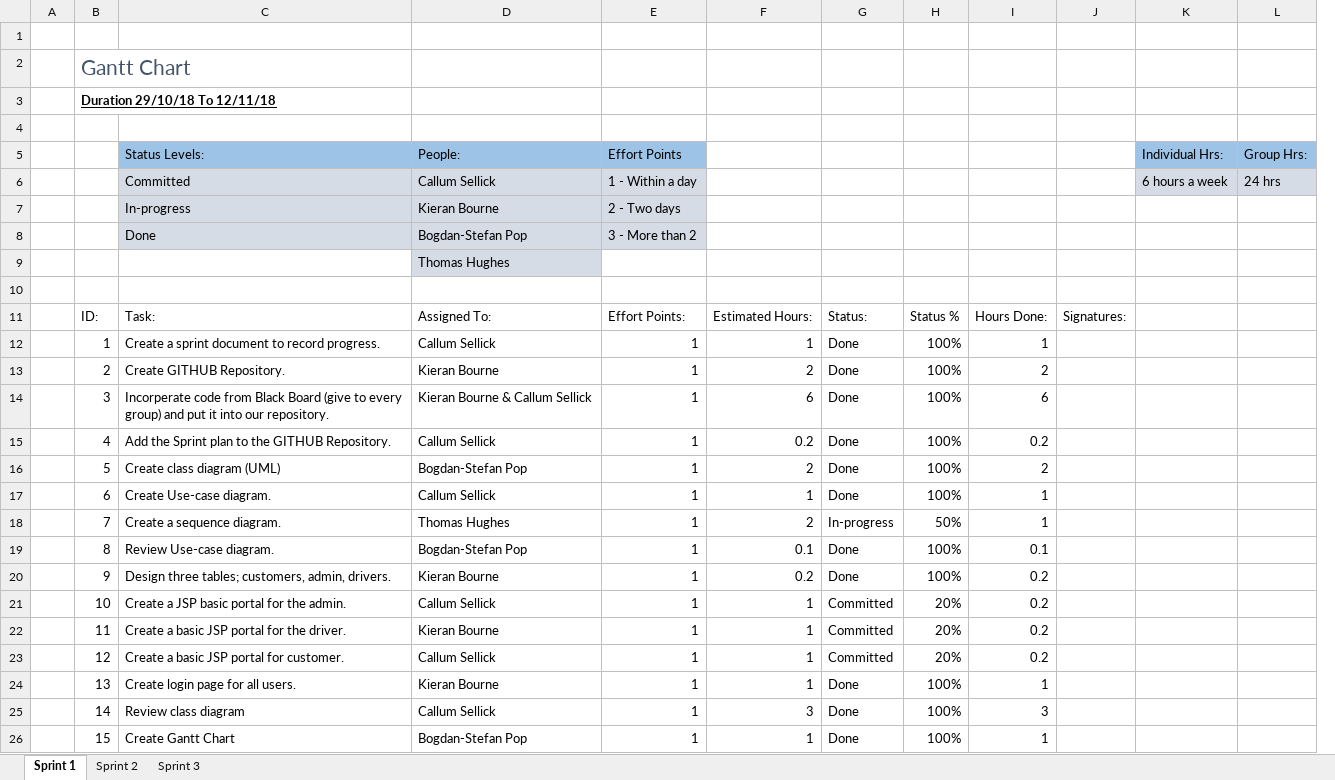
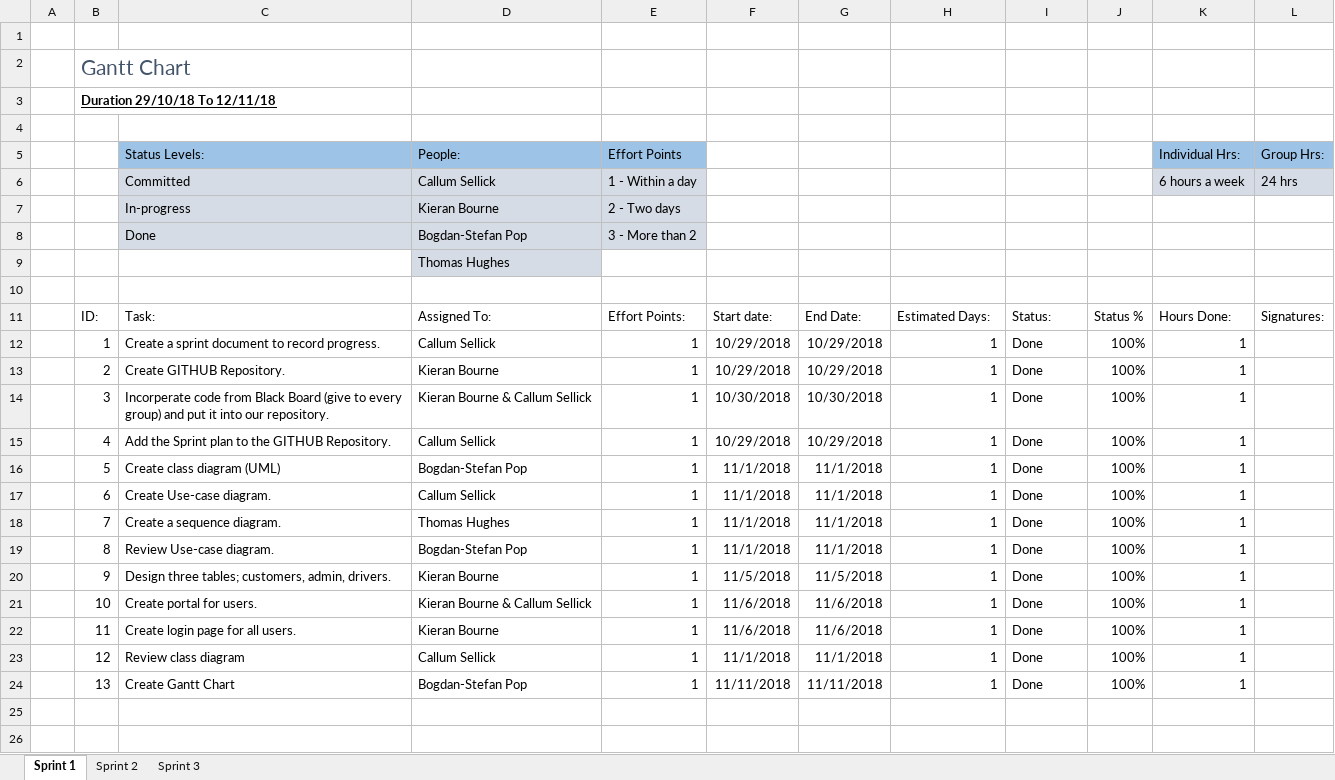
Before and after one commit to kieranbourne27/Group11AlphaCab, an Excel workbook: Documentation/Planning/Sprint Plans.xlsx, sheet Sprint 1, drawn as a sheet; values as stored, in another font and other column widths than the file's, no borders; charts and pictures and table styles not drawn; removed rows and columns are numbered as before the commit, all else as after; the diff names each change by its address in the sheet, - before the commit and + after, or states it on an @@ line.

Commit message:
Create sprint plan 2 with a new Gantt chart.

```diff
--- a/Documentation/Planning/Sprint Plans.xlsx (sheet Sprint 1)
+++ b/Documentation/Planning/Sprint Plans.xlsx (sheet Sprint 1)
+column F, rows 11-20: Start date: | 10/29/2018 | 10/29/2018 | 10/30/2018 | 10/29/2018 | 11/1/2018 | 11/1/2018 | 11/1/2018 | 11/1/2018 | 11/5/2018; rows 22-24: 11/6/2018 | 11/1/2018 | 11/11/2018
+column G, rows 11-20: End Date: | 10/29/2018 | 10/29/2018 | 10/30/2018 | 10/29/2018 | 11/1/2018 | 11/1/2018 | 11/1/2018 | 11/1/2018 | 11/5/2018; rows 22-24: 11/6/2018 | 11/1/2018 | 11/11/2018
-column I, rows 11-20: Hours Done: | 1 | 2 | 6 | 0.2 | 2 | 1 | 1 | 0.1 | 0.2; rows 24-26: 1 | 3 | 1
-column J, row 11: Signatures:
-H11: Estimated Hours:
+H11: Estimated Days:
-K11: (empty)
+K11: Hours Done:
-L11: (empty)
+L11: Signatures:
-K12:K20: (empty)
+K12:K20: 1
-H13: 2
+H13: 1
-H14: 6
+H14: 1
-H15: 0.2
+H15: 1
-H16: 2
+H16: 1
-H18: 2
+H18: 1
-I18: In-progress
+I18: Done
-J18: 50%
+J18: 100%
-H19: 0.1
+H19: 1
-H20: 0.2
+H20: 1
-row 21:  | 10 | Create a JSP basic portal for the admin. | Callum Sellick | 1 | 1 | Committed | 20% | 0.2
-row 22:  | 11 | Create a basic JSP portal for the driver. | Kieran Bourne | 1 | 1 | Committed | 20% | 0.2
-row 23:  | 12 | Create a basic JSP portal for customer. | Callum Sellick | 1 | 1 | Committed | 20% | 0.2
+row 21:  | 10 | Create portal for users. | Kieran Bourne & Callum Sellick | 1 | 11/6/2018 | 11/6/2018 | 1 | Done | 100% | 1
-B22: 13
+B22: 11
-K22:K24: (empty)
+K22:K24: 1
-B23: 14
+B23: 12
-H23: 3
+H23: 1
-B24: 15
+B24: 13
```
Also changed, not shown: sheet Sprint 2, charts or pictures.
